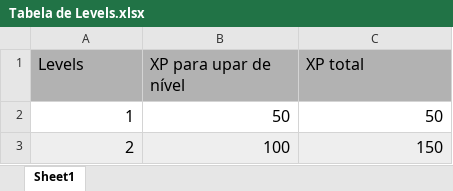
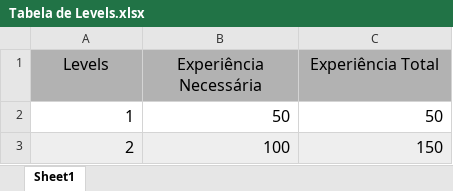
Before and after one commit to sidgjr/dream-mountain-remastered, an Excel workbook: Sistema/Tabela de Levels.xlsx, sheet Sheet1, drawn as a sheet; only a part is shown; values as stored, in another font and other column widths than the file's, no borders; the diff names each change by its address in the sheet, - before the commit and + after, or states it on an @@ line.

Commit message:
pequenas correções na tabela de lvls

```diff
--- a/Sistema/Tabela de Levels.xlsx (sheet Sheet1)
+++ b/Sistema/Tabela de Levels.xlsx (sheet Sheet1)
-A1:C1 alignment: left
+A1:C1 alignment: center
-B1: XP para upar de nível
+B1: Experiência Necessária
-C1: XP total
+C1: Experiência Total
```
Also changed, not shown: 1 other file.
